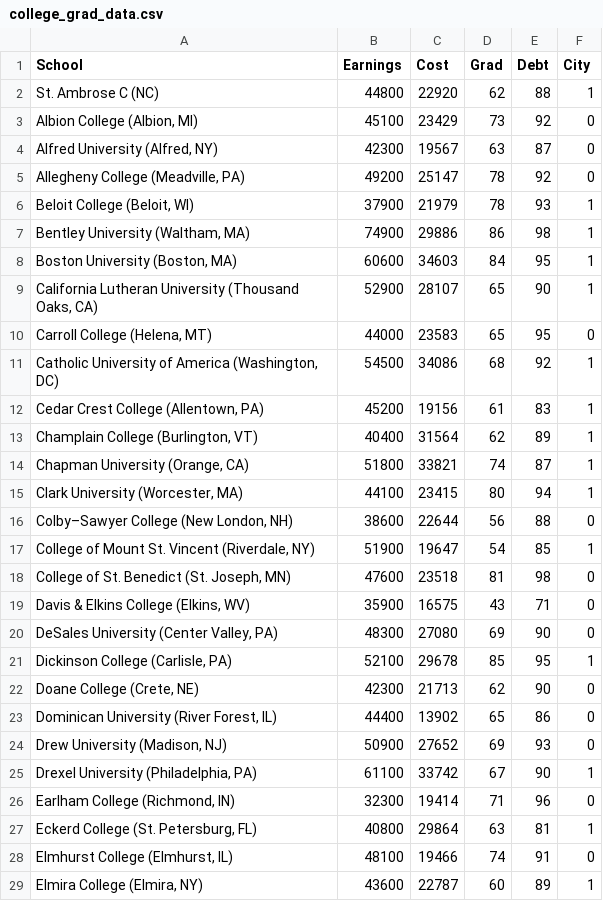
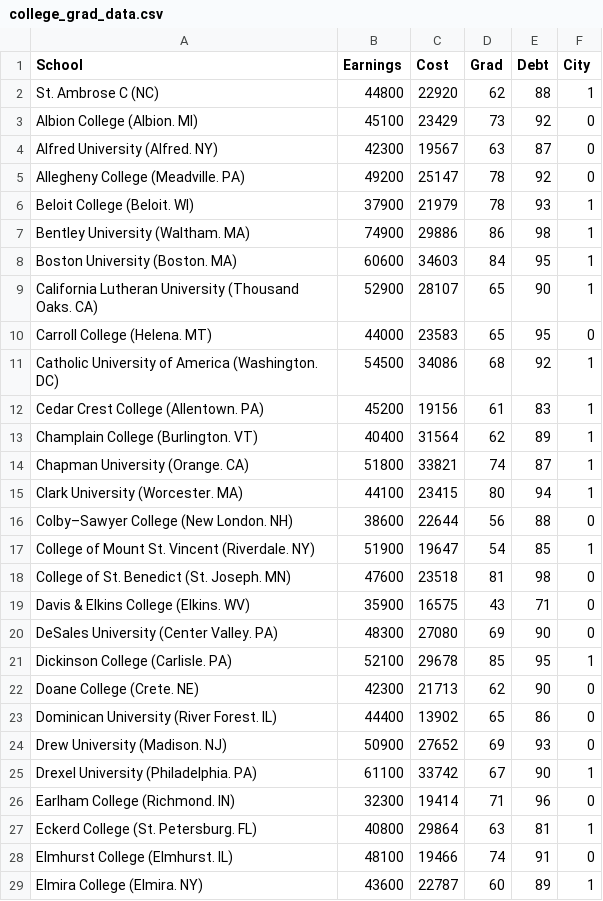
Before and after one commit to SolverTutor/tcummings, a CSV file: college_grad_data.csv, drawn as a sheet; only a part is shown; the diff covers the shown part only.

Commit message:
Update college_grad_data.csv

```diff
--- a/college_grad_data.csv
+++ b/college_grad_data.csv
@@ -2,28 +2,28 @@
 St. Ambrose C (NC),44800,22920,62,88,1
-"Albion College (Albion, MI)",45100,23429,73,92,0
-"Alfred University (Alfred, NY)",42300,19567,63,87,0
-"Allegheny College (Meadville, PA)",49200,25147,78,92,0
-"Beloit College (Beloit, WI)",37900,21979,78,93,1
-"Bentley University (Waltham, MA)",74900,29886,86,98,1
-"Boston University (Boston, MA)",60600,34603,84,95,1
-"California Lutheran University (Thousand Oaks, CA)",52900,28107,65,90,1
-"Carroll College (Helena, MT)",44000,23583,65,95,0
-"Catholic University of America (Washington, DC)",54500,34086,68,92,1
-"Cedar Crest College (Allentown, PA)",45200,19156,61,83,1
-"Champlain College (Burlington, VT)",40400,31564,62,89,1
-"Chapman University (Orange, CA)",51800,33821,74,87,1
-"Clark University (Worcester, MA)",44100,23415,80,94,1
-"Colby–Sawyer College (New London, NH)",38600,22644,56,88,0
-"College of Mount St. Vincent (Riverdale, NY)",51900,19647,54,85,1
-"College of St. Benedict (St. Joseph, MN)",47600,23518,81,98,0
-"Davis & Elkins College (Elkins, WV)",35900,16575,43,71,0
-"DeSales University (Center Valley, PA)",48300,27080,69,90,0
-"Dickinson College (Carlisle, PA)",52100,29678,85,95,1
-"Doane College (Crete, NE)",42300,21713,62,90,0
-"Dominican University (River Forest, IL)",44400,13902,65,86,0
-"Drew University (Madison, NJ)",50900,27652,69,93,0
-"Drexel University (Philadelphia, PA)",61100,33742,67,90,1
-"Earlham College (Richmond, IN)",32300,19414,71,96,0
-"Eckerd College (St. Petersburg, FL)",40800,29864,63,81,1
-"Elmhurst College (Elmhurst, IL)",48100,19466,74,91,0
-"Elmira College (Elmira, NY)",43600,22787,60,89,1
+"Albion College (Albion. MI)",45100,23429,73,92,0
+"Alfred University (Alfred. NY)",42300,19567,63,87,0
+"Allegheny College (Meadville. PA)",49200,25147,78,92,0
+"Beloit College (Beloit. WI)",37900,21979,78,93,1
+"Bentley University (Waltham. MA)",74900,29886,86,98,1
+"Boston University (Boston. MA)",60600,34603,84,95,1
+"California Lutheran University (Thousand Oaks. CA)",52900,28107,65,90,1
+"Carroll College (Helena. MT)",44000,23583,65,95,0
+"Catholic University of America (Washington. DC)",54500,34086,68,92,1
+"Cedar Crest College (Allentown. PA)",45200,19156,61,83,1
+"Champlain College (Burlington. VT)",40400,31564,62,89,1
+"Chapman University (Orange. CA)",51800,33821,74,87,1
+"Clark University (Worcester. MA)",44100,23415,80,94,1
+"Colby–Sawyer College (New London. NH)",38600,22644,56,88,0
+"College of Mount St. Vincent (Riverdale. NY)",51900,19647,54,85,1
+"College of St. Benedict (St. Joseph. MN)",47600,23518,81,98,0
+"Davis & Elkins College (Elkins. WV)",35900,16575,43,71,0
+"DeSales University (Center Valley. PA)",48300,27080,69,90,0
+"Dickinson College (Carlisle. PA)",52100,29678,85,95,1
+"Doane College (Crete. NE)",42300,21713,62,90,0
+"Dominican University (River Forest. IL)",44400,13902,65,86,0
+"Drew University (Madison. NJ)",50900,27652,69,93,0
+"Drexel University (Philadelphia. PA)",61100,33742,67,90,1
+"Earlham College (Richmond. IN)",32300,19414,71,96,0
+"Eckerd College (St. Petersburg. FL)",40800,29864,63,81,1
+"Elmhurst College (Elmhurst. IL)",48100,19466,74,91,0
+"Elmira College (Elmira. NY)",43600,22787,60,89,1
```
Also changed, not shown: 15 edited cells elsewhere in this file.
